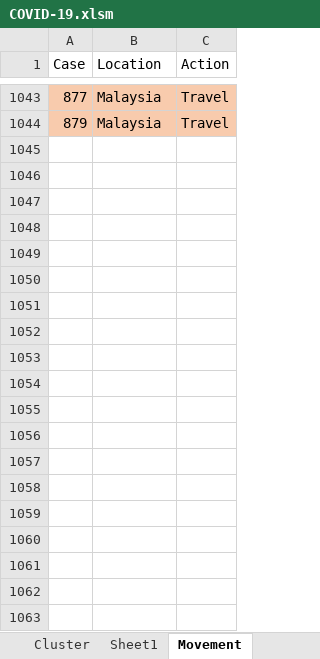
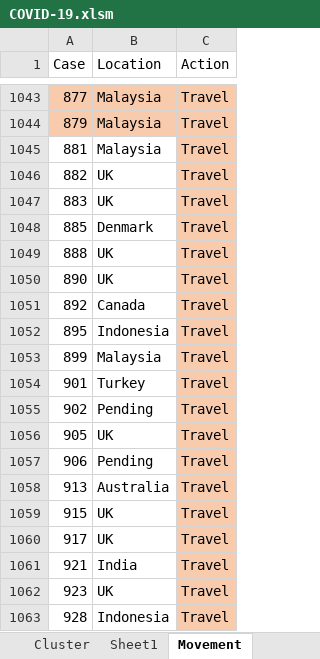
Before and after one commit to tanpuany/covid-19-singapore, an Excel workbook: COVID-19.xlsm, sheet Movement, drawn as a sheet; only a part is shown, gaps mark what is left out; values as stored, in another font and other column widths than the file's, no borders; the diff covers the shown part only; the diff names each change by its address in the sheet, - before the commit and + after, or states it on an @@ line.

```diff
--- a/COVID-19.xlsm (sheet Movement)
+++ b/COVID-19.xlsm (sheet Movement)
+row 1045: 881 | Malaysia | Travel
+row 1046: 882 | UK | Travel
+row 1047: 883 | UK | Travel
+row 1048: 885 | Denmark | Travel
+row 1049: 888 | UK | Travel
+row 1050: 890 | UK | Travel
+row 1051: 892 | Canada | Travel
+row 1052: 895 | Indonesia | Travel
+row 1053: 899 | Malaysia | Travel
+row 1054: 901 | Turkey | Travel
+row 1055: 902 | Pending | Travel
+row 1056: 905 | UK | Travel
+row 1057: 906 | Pending | Travel
+row 1058: 913 | Australia | Travel
+row 1059: 915 | UK | Travel
+row 1060: 917 | UK | Travel
+row 1061: 921 | India | Travel
+row 1062: 923 | UK | Travel
+row 1063: 928 | Indonesia | Travel
```
Also changed, not shown: 55 added rows elsewhere in this sheet, sheet Annex, sheet Details, sheet Cluster, sheet Relationship, sheet Case, 5 other files.
